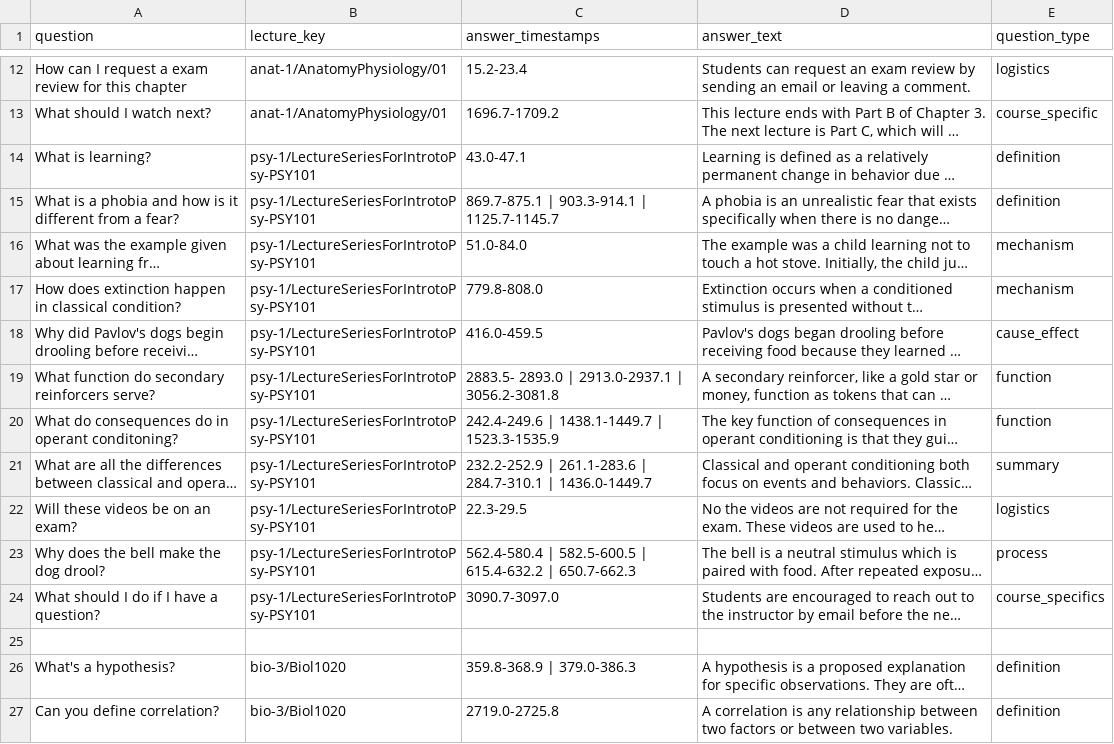
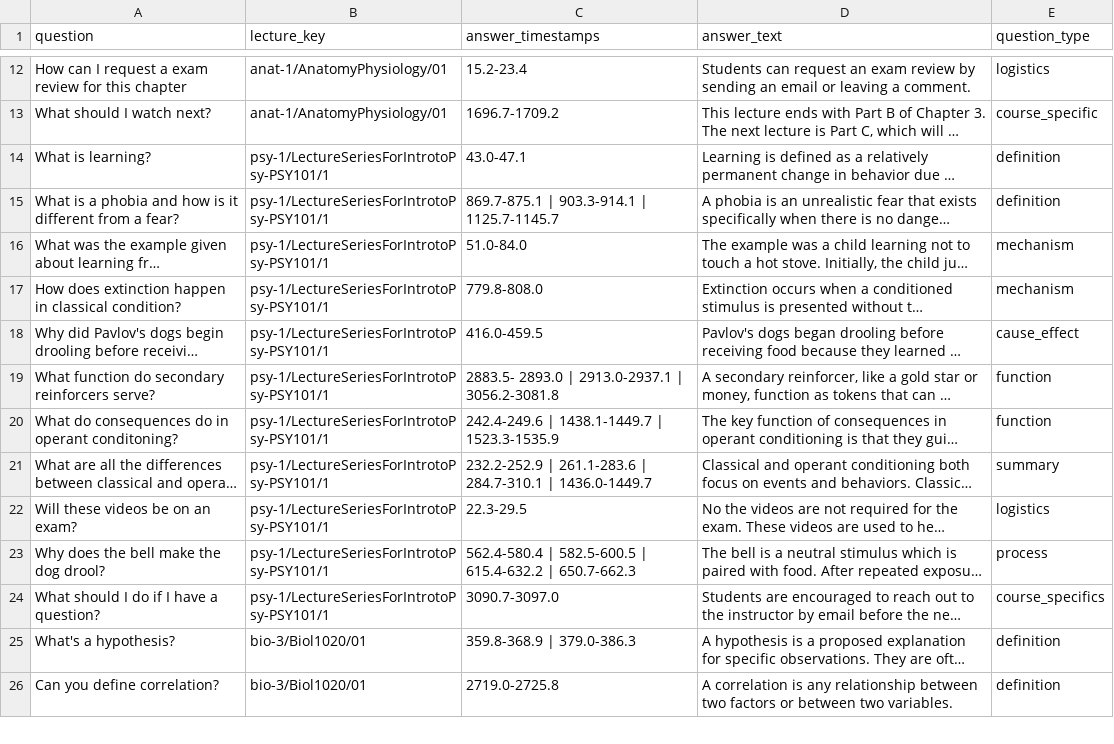
Before and after one commit to ArjunR27/masters-thesis, a CSV file: LPM_QA_DATASET/lpm_qa_labeled.csv, drawn as a sheet; only a part is shown, gaps mark what is left out; long unchanged cells end in …; removed rows and columns are numbered as before the commit, all else as after; the diff covers the shown part only; the diff names each change by its address in the sheet, - before the commit and + after, or states it on an @@ line.

```diff
--- a/LPM_QA_DATASET/lpm_qa_labeled.csv
+++ b/LPM_QA_DATASET/lpm_qa_labeled.csv
-B14:B24 (lecture_key): psy-1/LectureSeriesForIntrotoPsy-PSY101
+B14:B24 (lecture_key): psy-1/LectureSeriesForIntrotoPsy-PSY101/1
-row 25: (empty)
-B25:B26 (lecture_key): bio-3/Biol1020
+B25:B26 (lecture_key): bio-3/Biol1020/01
```
Also changed, not shown: 3 removed rows and 13 edited cells elsewhere in this file, 11 other files.
